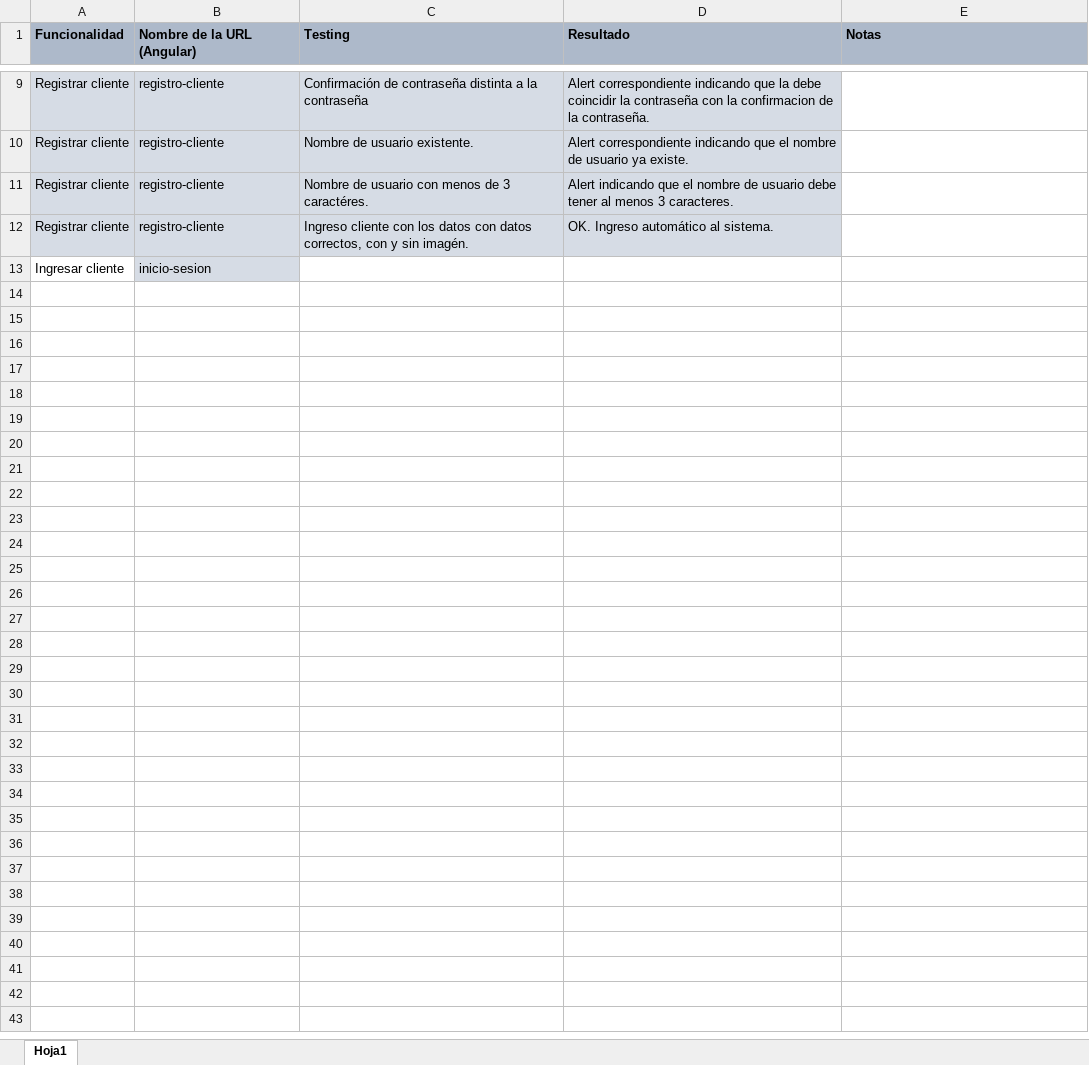
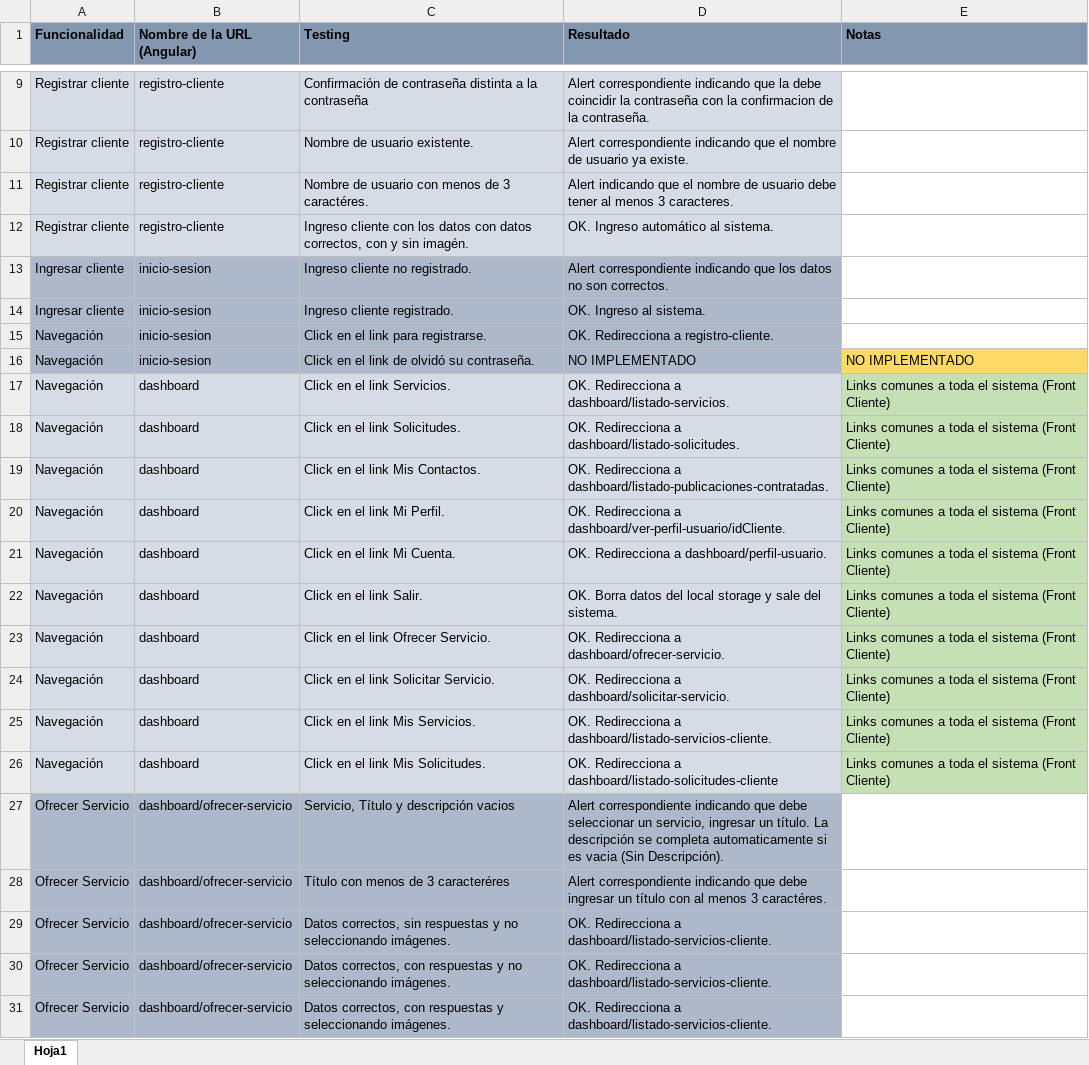
Before and after one commit to fedespe/ProyectoFinal, an Excel workbook: Documentacion/Testing y funcionalidades/Testing_Funcionalidades.xlsx, sheet Hoja1, drawn as a sheet; only a part is shown, gaps mark what is left out; values as stored, in another font and other column widths than the file's, no borders; the diff covers the shown part only; the diff names each change by its address in the sheet, - before the commit and + after, or states it on an @@ line.

Commit message:
Testing y arreglos. Front.

```diff
--- a/Documentacion/Testing y funcionalidades/Testing_Funcionalidades.xlsx (sheet Hoja1)
+++ b/Documentacion/Testing y funcionalidades/Testing_Funcionalidades.xlsx (sheet Hoja1)
-A1:E1 fill: #ADB9CA
+A1:E1 fill: #8497B0
-A13 fill: none
+A13 fill: #ADB9CA
-B13 fill: #D6DCE5
+B13 fill: #ADB9CA
-C13 (Testing): (empty)
+C13 (Testing): Ingreso cliente no registrado.
-C13:D13 fill: none
+C13:D13 fill: #ADB9CA
-D13 (Resultado): (empty)
+D13 (Resultado): Alert correspondiente indicando que los datos no son correctos.
+row 14: Ingresar cliente | inicio-sesion | Ingreso cliente registrado. | OK. Ingreso al sistema.
+row 15: Navegación | inicio-sesion | Click en el link para registrarse. | OK. Redirecciona a registro-cliente.
+row 16: Navegación | inicio-sesion | Click en el link de olvidó su contraseña. | NO IMPLEMENTADO | NO IMPLEMENTADO
+row 17: Navegación | dashboard | Click en el link Servicios. | OK. Redirecciona a dashboard/listado-servicios. | Links comunes a toda el sistema (Front Cliente)
+row 18: Navegación | dashboard | Click en el link Solicitudes. | OK. Redirecciona a dashboard/listado-solicitudes. | Links comunes a toda el sistema (Front Cliente)
+row 19: Navegación | dashboard | Click en el link Mis Contactos. | OK. Redirecciona a dashboard/listado-publicaciones-contratadas. | Links comunes a toda el sistema (Front Cliente)
+row 20: Navegación | dashboard | Click en el link Mi Perfil. | OK. Redirecciona a dashboard/ver-perfil-usuario/idCliente. | Links comunes a toda el sistema (Front Cliente)
+row 21: Navegación | dashboard | Click en el link Mi Cuenta. | OK. Redirecciona a dashboard/perfil-usuario. | Links comunes a toda el sistema (Front Cliente)
+row 22: Navegación | dashboard | Click en el link Salir. | OK. Borra datos del local storage y sale del sistema. | Links comunes a toda el sistema (Front Cliente)
+row 23: Navegación | dashboard | Click en el link Ofrecer Servicio. | OK. Redirecciona a dashboard/ofrecer-servicio. | Links comunes a toda el sistema (Front Cliente)
+row 24: Navegación | dashboard | Click en el link Solicitar Servicio. | OK. Redirecciona a dashboard/solicitar-servicio. | Links comunes a toda el sistema (Front Cliente)
+row 25: Navegación | dashboard | Click en el link Mis Servicios. | OK. Redirecciona a dashboard/listado-servicios-cliente. | Links comunes a toda el sistema (Front Cliente)
+row 26: Navegación | dashboard | Click en el link Mis Solicitudes. | OK. Redirecciona a dashboard/listado-solicitudes-cliente | Links comunes a toda el sistema (Front Cliente)
+row 27: Ofrecer Servicio | dashboard/ofrecer-servicio | Servicio, Título y descripción vacios | Alert correspondiente indicando que debe seleccionar un servicio, ingresar un título. La descripción se completa automaticamente si es vacia (Sin Descripción).
+row 28: Ofrecer Servicio | dashboard/ofrecer-servicio | Título con menos de 3 caracteréres | Alert correspondiente indicando que debe ingresar un título con al menos 3 caractéres.
+row 29: Ofrecer Servicio | dashboard/ofrecer-servicio | Datos correctos, sin respuestas y no seleccionando imágenes. | OK. Redirecciona a dashboard/listado-servicios-cliente.
+row 30: Ofrecer Servicio | dashboard/ofrecer-servicio | Datos correctos, con respuestas y no seleccionando imágenes. | OK. Redirecciona a dashboard/listado-servicios-cliente.
+row 31: Ofrecer Servicio | dashboard/ofrecer-servicio | Datos correctos, con respuestas y seleccionando imágenes. | OK. Redirecciona a dashboard/listado-servicios-cliente.
```
Also changed, not shown: 21 added rows elsewhere in this sheet, Documentacion/Horas.xlsx, 19 other files.
